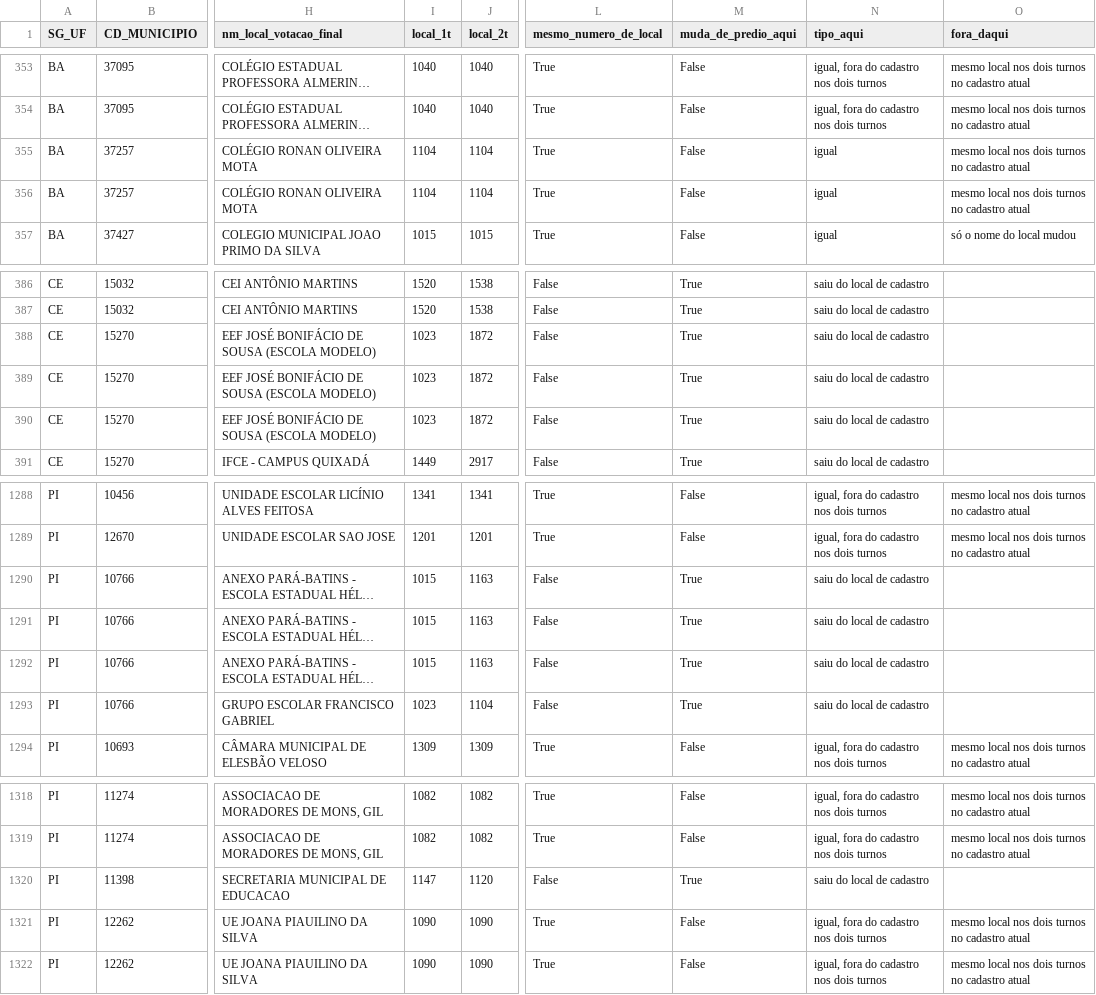
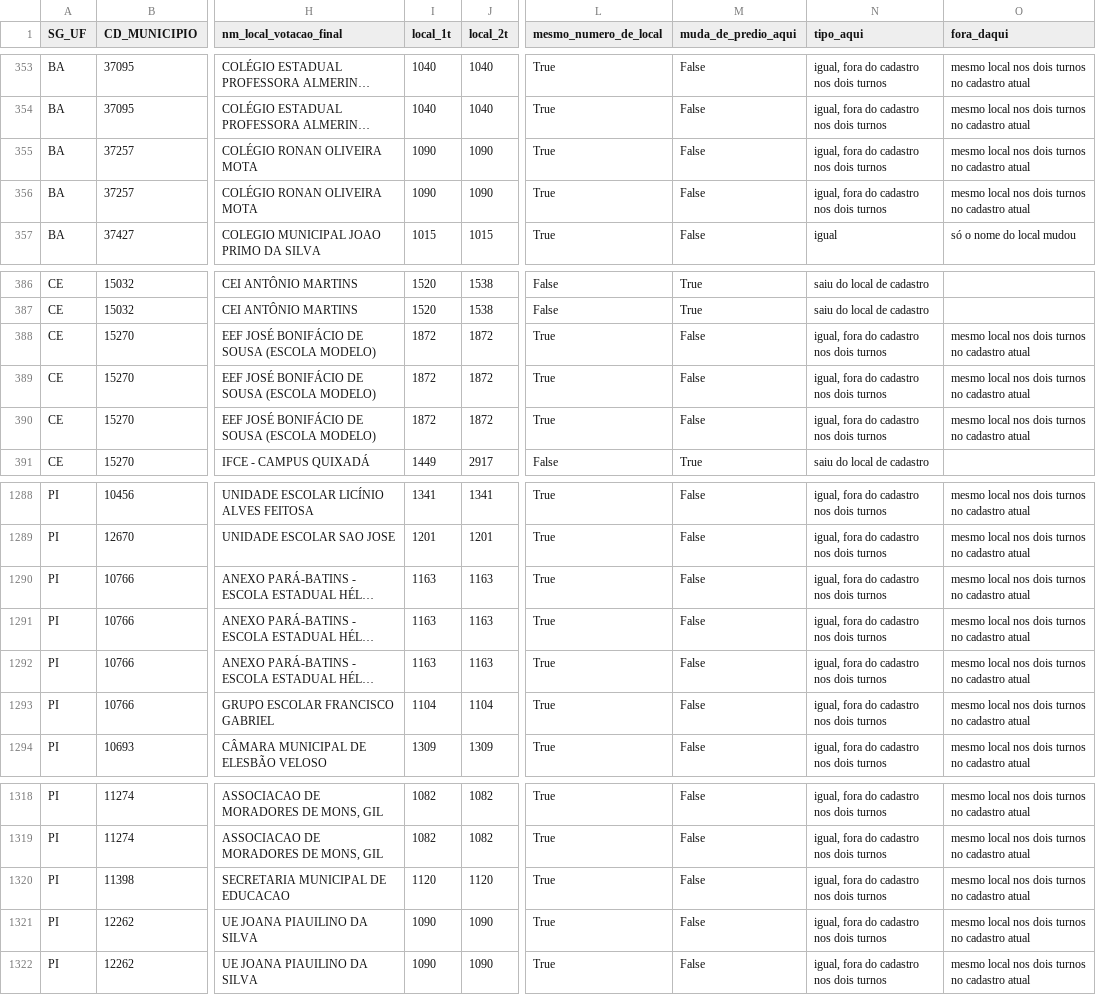
Before and after one commit to MatheusGSD/secoes-2turno-2026, a CSV file: saida/painel_tse.csv, drawn as a sheet; only a part is shown, gaps mark what is left out; long unchanged cells end in …; the diff names each change by its address in the sheet, - before the commit and + after, or states it on an @@ line.

```diff
--- a/saida/painel_tse.csv
+++ b/saida/painel_tse.csv
-I355:I356 (local_1t): 1104
+I355:I356 (local_1t): 1090
-J355:J356 (local_2t): 1104
+J355:J356 (local_2t): 1090
-N355:N356 (tipo_aqui): igual
+N355:N356 (tipo_aqui): igual, fora do cadastro nos dois turnos
-I388:I390 (local_1t): 1023
+I388:I390 (local_1t): 1872
-L388:L390 (mesmo_numero_de_local): False
+L388:L390 (mesmo_numero_de_local): True
-M388:M390 (muda_de_predio_aqui): True
+M388:M390 (muda_de_predio_aqui): False
-N388:N390 (tipo_aqui): saiu do local de cadastro
+N388:N390 (tipo_aqui): igual, fora do cadastro nos dois turnos
-O388:O390 (fora_daqui): (empty)
+O388:O390 (fora_daqui): mesmo local nos dois turnos no cadastro atual
-I1290:I1292 (local_1t): 1015
+I1290:I1292 (local_1t): 1163
-L1290:L1293 (mesmo_numero_de_local): False
+L1290:L1293 (mesmo_numero_de_local): True
-M1290:M1293 (muda_de_predio_aqui): True
+M1290:M1293 (muda_de_predio_aqui): False
-N1290:N1293 (tipo_aqui): saiu do local de cadastro
+N1290:N1293 (tipo_aqui): igual, fora do cadastro nos dois turnos
-O1290:O1293 (fora_daqui): (empty)
+O1290:O1293 (fora_daqui): mesmo local nos dois turnos no cadastro atual
-I1293 (local_1t): 1023
+I1293 (local_1t): 1104
-I1320 (local_1t): 1147
+I1320 (local_1t): 1120
-L1320 (mesmo_numero_de_local): False
+L1320 (mesmo_numero_de_local): True
-M1320 (muda_de_predio_aqui): True
+M1320 (muda_de_predio_aqui): False
-N1320 (tipo_aqui): saiu do local de cadastro
+N1320 (tipo_aqui): igual, fora do cadastro nos dois turnos
-O1320 (fora_daqui): (empty)
+O1320 (fora_daqui): mesmo local nos dois turnos no cadastro atual
```
Also changed, not shown: saida/geografia_ufs.csv, saida/impacto_uf_2026.csv, 35 other files.
